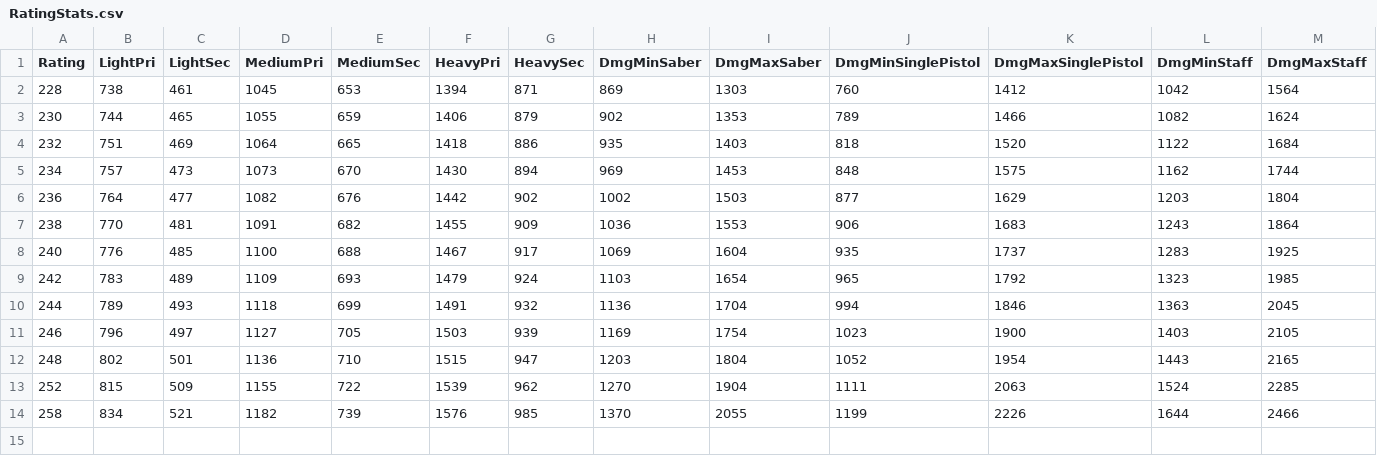
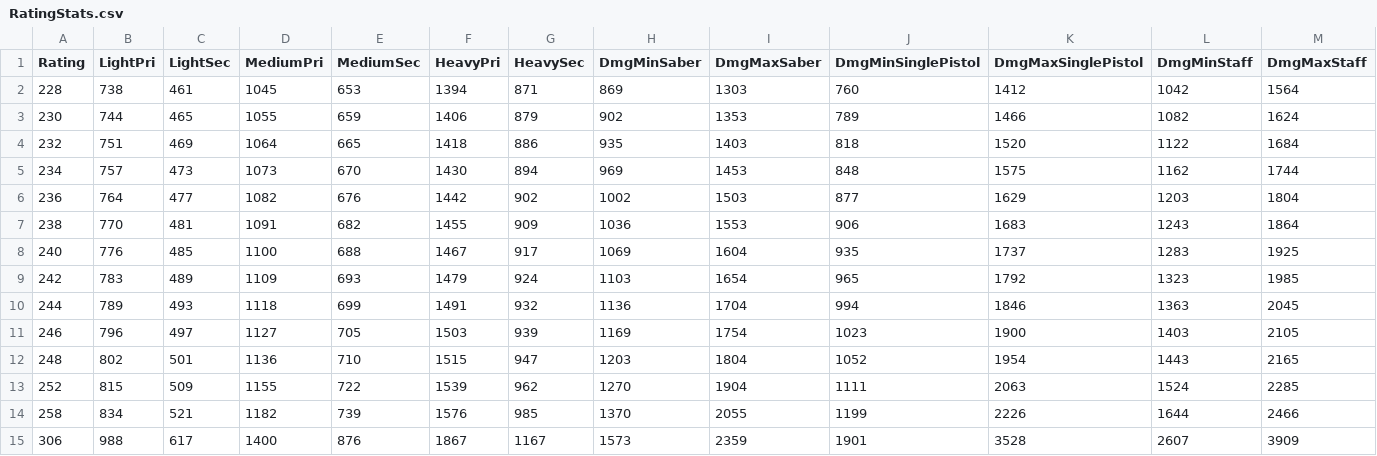
Before and after one commit to Miltios/swtor-charplanner, a CSV file: etc/dbTables/RatingStats.csv, drawn as a sheet; only a part is shown; rows hold the shown columns only; the diff names each change by its address in the sheet, - before the commit and + after, or states it on an @@ line.

```diff
--- a/etc/dbTables/RatingStats.csv
+++ b/etc/dbTables/RatingStats.csv
+row 15: 306 | 988 | 617 | 1400 | 876 | 1867 | 1167 | 1573 | 2359 | 1901 | 3528 | 2607 | 3909
```
Also changed, not shown: etc/dbTables/ItemModSpecs.csv, etc/dbTables/ItemModStats.csv, 11 other files.
